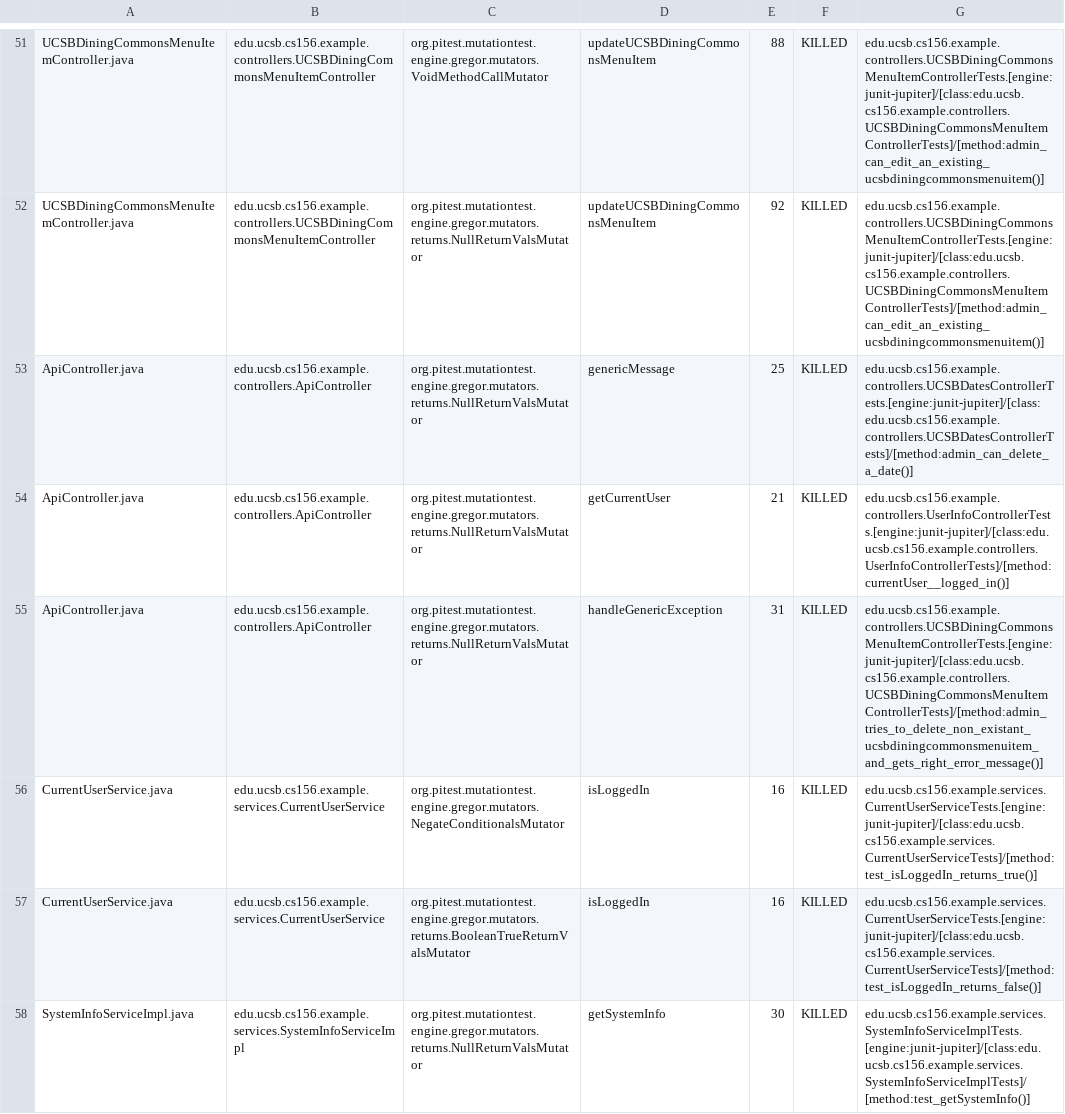
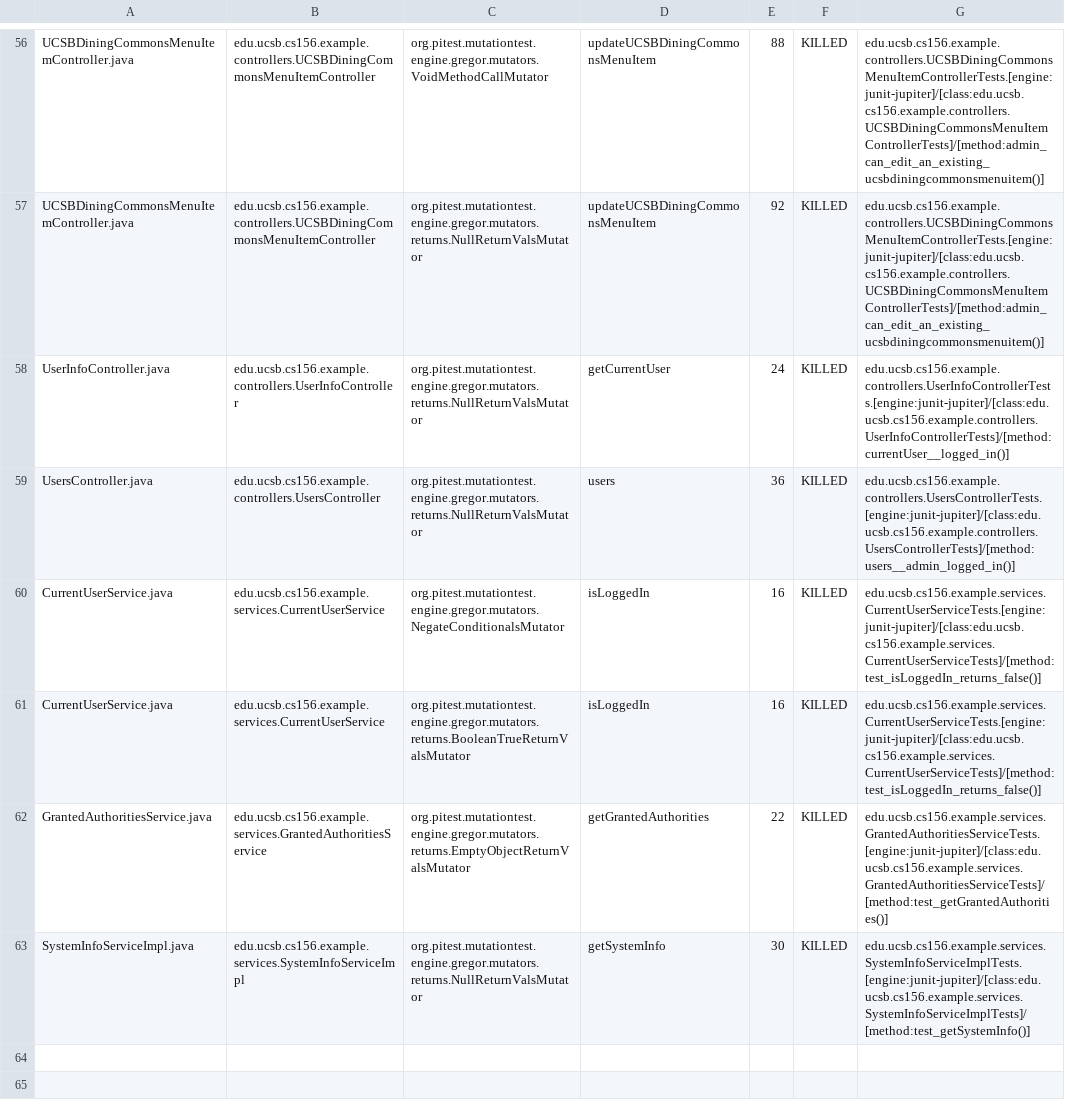
Before and after one commit to ucsb-cs156-f23/team02-f23-7pm-1, a CSV file: pitest/mutations.csv, drawn as a sheet; only a part is shown, gaps mark what is left out; the diff covers the shown part only.

Commit message:
Deploying to gh-pages from @ ucsb-cs156-f23/team02-f23-7pm-1@41c89761b940f8d966dd62c3c9b155785ed97a3f 🚀

```diff
--- a/pitest/mutations.csv
+++ b/pitest/mutations.csv
@@ -52,7 +57,7 @@ UCSBDiningCommonsMenuItemController.java,edu.ucsb.cs156.example.controllers.UCSB
 UCSBDiningCommonsMenuItemController.java,edu.ucsb.cs156.example.controllers.UCSBDiningCommonsMenuItemController,org.pitest.mutationtest.engine.gregor.mutators.returns.NullReturnValsMutator,updateUCSBDiningCommonsMenuItem,92,KILLED,edu.ucsb.cs156.example.controllers.UCSBDiningCommonsMenuItemControllerTests.[engine:junit-jupiter]/[class:edu.ucsb.cs156.example.controllers.UCSBDiningCommonsMenuItemControllerTests]/[method:admin_can_edit_an_existing_ucsbdiningcommonsmenuitem()]
-ApiController.java,edu.ucsb.cs156.example.controllers.ApiController,org.pitest.mutationtest.engine.gregor.mutators.returns.NullReturnValsMutator,genericMessage,25,KILLED,edu.ucsb.cs156.example.controllers.UCSBDatesControllerTests.[engine:junit-jupiter]/[class:edu.ucsb.cs156.example.controllers.UCSBDatesControllerTests]/[method:admin_can_delete_a_date()]
-ApiController.java,edu.ucsb.cs156.example.controllers.ApiController,org.pitest.mutationtest.engine.gregor.mutators.returns.NullReturnValsMutator,getCurrentUser,21,KILLED,edu.ucsb.cs156.example.controllers.UserInfoControllerTests.[engine:junit-jupiter]/[class:edu.ucsb.cs156.example.controllers.UserInfoControllerTests]/[method:currentUser__logged_in()]
-ApiController.java,edu.ucsb.cs156.example.controllers.ApiController,org.pitest.mutationtest.engine.gregor.mutators.returns.NullReturnValsMutator,handleGenericException,31,KILLED,edu.ucsb.cs156.example.controllers.UCSBDiningCommonsMenuItemControllerTests.[engine:junit-jupiter]/[class:edu.ucsb.cs156.example.controllers.UCSBDiningCommonsMenuItemControllerTests]/[method:admin_tries_to_delete_non_existant_ucsbdiningcommonsmenuitem_and_gets_right_error_message()]
-CurrentUserService.java,edu.ucsb.cs156.example.services.CurrentUserService,org.pitest.mutationtest.engine.gregor.mutators.NegateConditionalsMutator,isLoggedIn,16,KILLED,edu.ucsb.cs156.example.services.CurrentUserServiceTests.[engine:junit-jupiter]/[class:edu.ucsb.cs156.example.services.CurrentUserServiceTests]/[method:test_isLoggedIn_returns_true()]
+UserInfoController.java,edu.ucsb.cs156.example.controllers.UserInfoController,org.pitest.mutationtest.engine.gregor.mutators.returns.NullReturnValsMutator,getCurrentUser,24,KILLED,edu.ucsb.cs156.example.controllers.UserInfoControllerTests.[engine:junit-jupiter]/[class:edu.ucsb.cs156.example.controllers.UserInfoControllerTests]/[method:currentUser__logged_in()]
+UsersController.java,edu.ucsb.cs156.example.controllers.UsersController,org.pitest.mutationtest.engine.gregor.mutators.returns.NullReturnValsMutator,users,36,KILLED,edu.ucsb.cs156.example.controllers.UsersControllerTests.[engine:junit-jupiter]/[class:edu.ucsb.cs156.example.controllers.UsersControllerTests]/[method:users__admin_logged_in()]
+CurrentUserService.java,edu.ucsb.cs156.example.services.CurrentUserService,org.pitest.mutationtest.engine.gregor.mutators.NegateConditionalsMutator,isLoggedIn,16,KILLED,edu.ucsb.cs156.example.services.CurrentUserServiceTests.[engine:junit-jupiter]/[class:edu.ucsb.cs156.example.services.CurrentUserServiceTests]/[method:test_isLoggedIn_returns_false()]
 CurrentUserService.java,edu.ucsb.cs156.example.services.CurrentUserService,org.pitest.mutationtest.engine.gregor.mutators.returns.BooleanTrueReturnValsMutator,isLoggedIn,16,KILLED,edu.ucsb.cs156.example.services.CurrentUserServiceTests.[engine:junit-jupiter]/[class:edu.ucsb.cs156.example.services.CurrentUserServiceTests]/[method:test_isLoggedIn_returns_false()]
+GrantedAuthoritiesService.java,edu.ucsb.cs156.example.services.GrantedAuthoritiesService,org.pitest.mutationtest.engine.gregor.mutators.returns.EmptyObjectReturnValsMutator,getGrantedAuthorities,22,KILLED,edu.ucsb.cs156.example.services.GrantedAuthoritiesServiceTests.[engine:junit-jupiter]/[class:edu.ucsb.cs156.example.services.GrantedAuthoritiesServiceTests]/[method:test_getGrantedAuthorities()]
 SystemInfoServiceImpl.java,edu.ucsb.cs156.example.services.SystemInfoServiceImpl,org.pitest.mutationtest.engine.gregor.mutators.returns.NullReturnValsMutator,getSystemInfo,30,KILLED,edu.ucsb.cs156.example.services.SystemInfoServiceImplTests.[engine:junit-jupiter]/[class:edu.ucsb.cs156.example.services.SystemInfoServiceImplTests]/[method:test_getSystemInfo()]
```
Also changed, not shown: 1 added row, 1 removed row and 17 moved rows elsewhere in this file, 12 other files.
